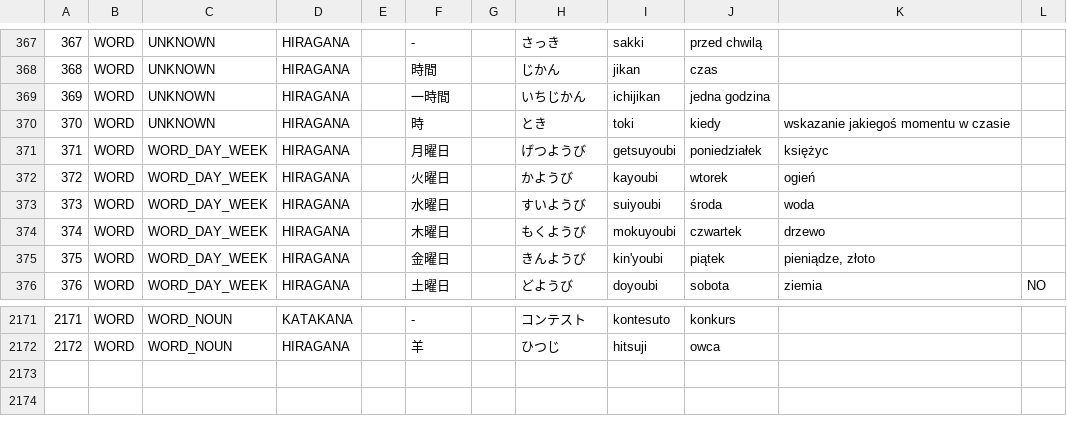
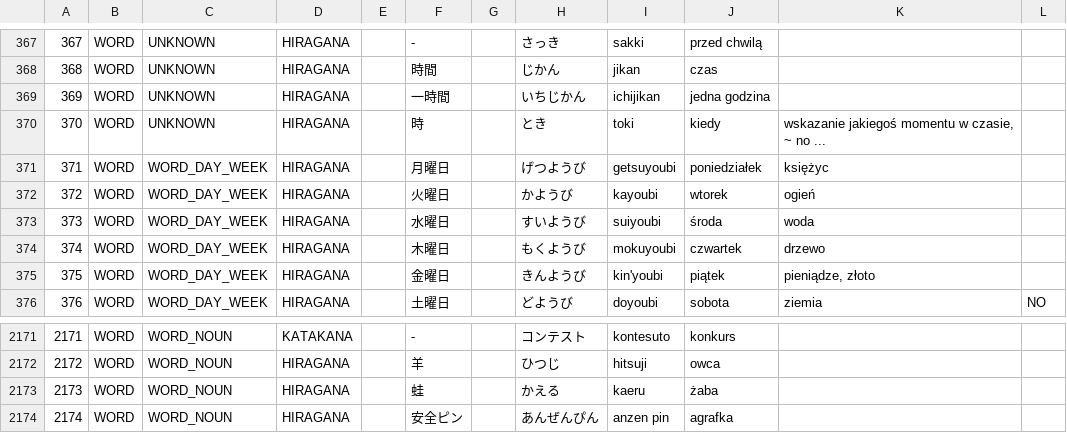
Before and after one commit to dedyk/JaponskiSlownik, a CSV file: input/word.csv, drawn as a sheet; only a part is shown, gaps mark what is left out; the diff names each change by its address in the sheet, - before the commit and + after, or states it on an @@ line.

Commit message:
update

```diff
--- a/input/word.csv
+++ b/input/word.csv
-K370: wskazanie jakiegoś momentu w czasie
+K370: wskazanie jakiegoś momentu w czasie, ~ no ...
+row 2173: 2173 | WORD | WORD_NOUN | HIRAGANA |  | 蛙 |  | かえる | kaeru | żaba
+row 2174: 2174 | WORD | WORD_NOUN | HIRAGANA |  | 安全ピン |  | あんぜんぴん | anzen pin | agrafka
```
